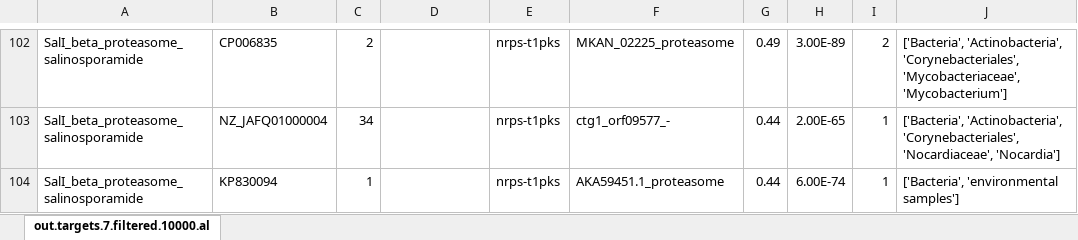
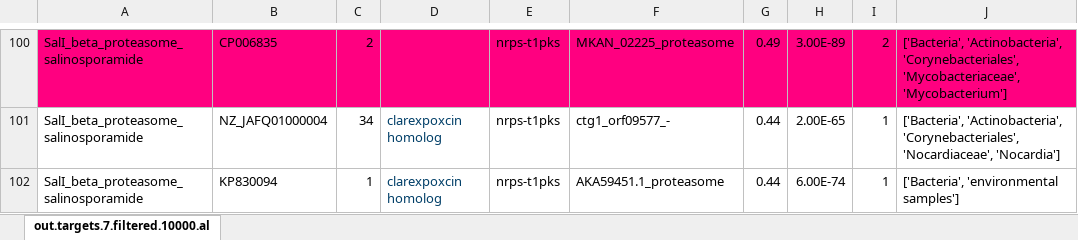
Before and after one commit to GerganaVandova/target_mining, an Excel workbook: data/out.targets.7.filtered.10000.all.pks.nrps.unique.xlsx, sheet out.targets.7.filtered.10000.al, drawn as a sheet; only a part is shown, gaps mark what is left out; values as stored, in another font and other column widths than the file's, no borders; addresses are those after the commit; the diff covers the shown part only; the diff names each change by its address in the sheet, - before the commit and + after, or states it on an @@ line.

```diff
--- a/data/out.targets.7.filtered.10000.all.pks.nrps.unique.xlsx (sheet out.targets.7.filtered.10000.al)
+++ b/data/out.targets.7.filtered.10000.all.pks.nrps.unique.xlsx (sheet out.targets.7.filtered.10000.al)
-A100:J100 fill: none
+A100:J100 fill: #FF0080
-D101:D102: (empty)
+D101:D102: clarexpoxcin homolog
```
Also changed, not shown: 6 added rows, 10 removed rows, 35 moved rows, 39 edited cells and cell formats elsewhere in this sheet, 2 other files.
